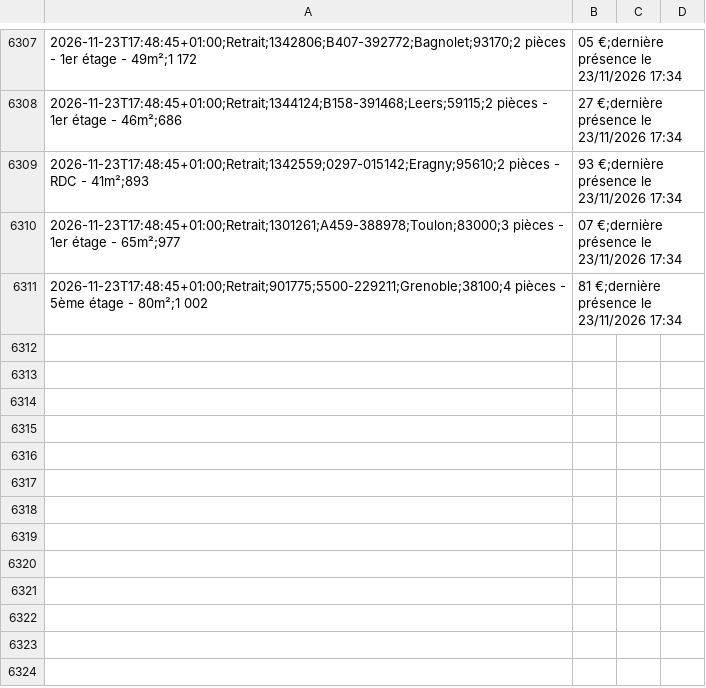
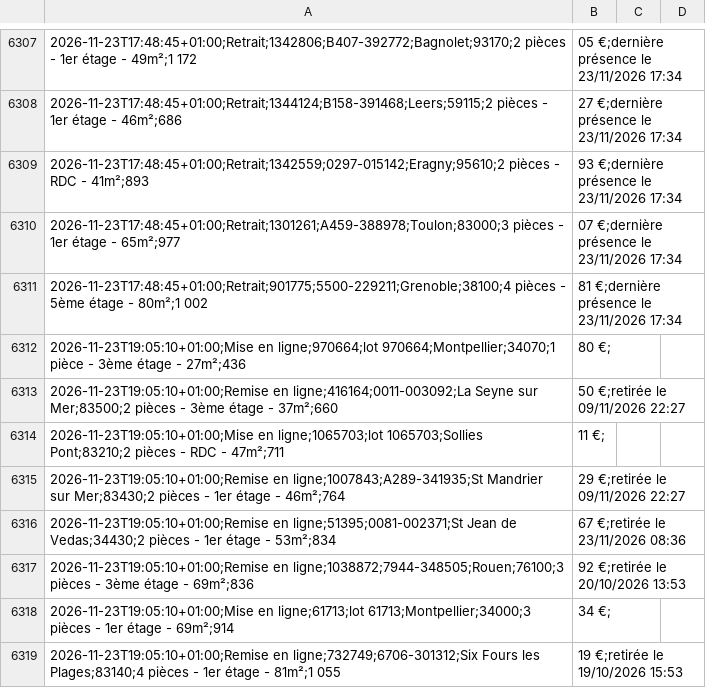
Before and after one commit to schermax-022/veille-logement, a CSV file: data/cdc/historique.csv, drawn as a sheet; only a part is shown, gaps mark what is left out.

```diff
--- a/data/cdc/historique.csv
+++ b/data/cdc/historique.csv
@@ -6311 +6311,9 @@
 2026-11-23T17:48:45+01:00;Retrait;901775;5500-229211;Grenoble;38100;4 pièces - 5ème étage - 80m²;1 002,81 €;dernière présence le 23/11/2026 17:34
+2026-11-23T19:05:10+01:00;Mise en ligne;970664;lot 970664;Montpellier;34070;1 pièce - 3ème étage - 27m²;436,80 €;
+2026-11-23T19:05:10+01:00;Remise en ligne;416164;0011-003092;La Seyne sur Mer;83500;2 pièces - 3ème étage - 37m²;660,50 €;retirée le 09/11/2026 22:27
+2026-11-23T19:05:10+01:00;Mise en ligne;1065703;lot 1065703;Sollies Pont;83210;2 pièces - RDC - 47m²;711,11 €;
+2026-11-23T19:05:10+01:00;Remise en ligne;1007843;A289-341935;St Mandrier sur Mer;83430;2 pièces - 1er étage - 46m²;764,29 €;retirée le 09/11/2026 22:27
+2026-11-23T19:05:10+01:00;Remise en ligne;51395;0081-002371;St Jean de Vedas;34430;2 pièces - 1er étage - 53m²;834,67 €;retirée le 23/11/2026 08:36
+2026-11-23T19:05:10+01:00;Remise en ligne;1038872;7944-348505;Rouen;76100;3 pièces - 3ème étage - 69m²;836,92 €;retirée le 20/10/2026 13:53
+2026-11-23T19:05:10+01:00;Mise en ligne;61713;lot 61713;Montpellier;34000;3 pièces - 1er étage - 69m²;914,34 €;
+2026-11-23T19:05:10+01:00;Remise en ligne;732749;6706-301312;Six Fours les Plages;83140;4 pièces - 1er étage - 81m²;1 055,19 €;retirée le 19/10/2026 15:53
```
Also changed, not shown: data/inli/historique.csv, 30 other files.
